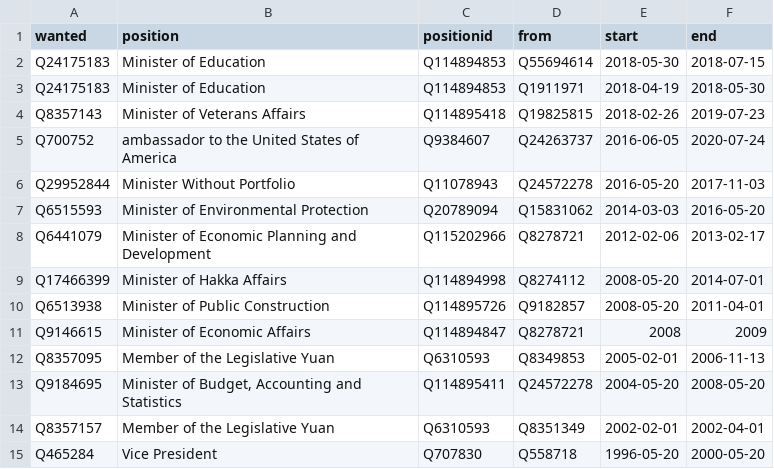
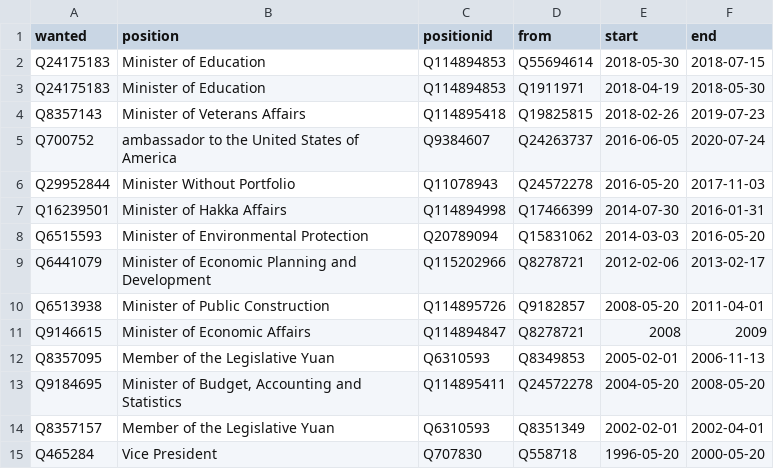
Before and after one commit to every-politician-scrapers/taiwan, a CSV file: html/successors.csv, drawn as a sheet; removed rows and columns are numbered as before the commit, all else as after; the diff names each change by its address in the sheet, - before the commit and + after, or states it on an @@ line.

```diff
--- a/html/successors.csv
+++ b/html/successors.csv
+row 7: Q16239501 | Minister of Hakka Affairs | Q114894998 | Q17466399 | 2014-07-30 | 2016-01-31
-row 9: Q17466399 | Minister of Hakka Affairs | Q114894998 | Q8274112 | 2008-05-20 | 2014-07-01
```
Also changed, not shown: html/bio.csv, html/holders21.csv, 1 other file.
